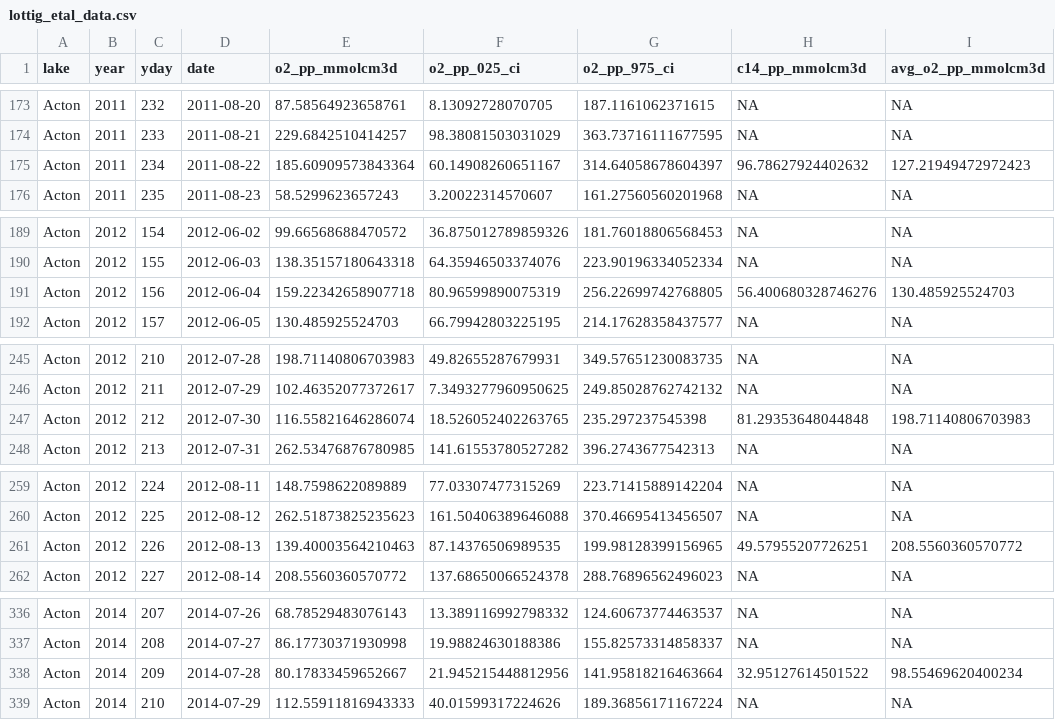
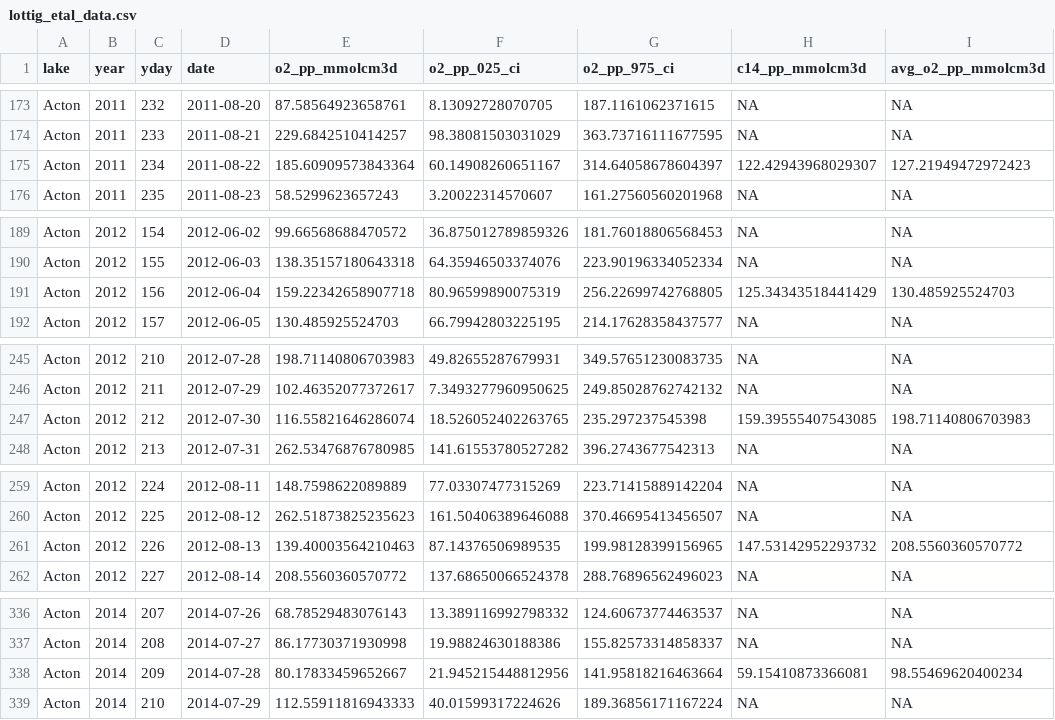
Before and after one commit to nrlottig/14C_v_freewaterO2, a CSV file: data/final/lottig_etal_data.csv, drawn as a sheet; only a part is shown, gaps mark what is left out; the diff covers the shown part only.

```diff
--- a/data/final/lottig_etal_data.csv
+++ b/data/final/lottig_etal_data.csv
@@ -174,3 +174,3 @@ Acton,2011,232,2011-08-20,87.58564923658761,8.13092728070705,187.1161062371615,N
 Acton,2011,233,2011-08-21,229.6842510414257,98.38081503031029,363.73716111677595,NA,NA
-Acton,2011,234,2011-08-22,185.60909573843364,60.14908260651167,314.64058678604397,96.78627924402632,127.21949472972423
+Acton,2011,234,2011-08-22,185.60909573843364,60.14908260651167,314.64058678604397,122.42943968029307,127.21949472972423
 Acton,2011,235,2011-08-23,58.5299623657243,3.20022314570607,161.27560560201968,NA,NA
@@ -190,3 +190,3 @@ Acton,2012,154,2012-06-02,99.66568688470572,36.875012789859326,181.7601880656845
 Acton,2012,155,2012-06-03,138.35157180643318,64.35946503374076,223.90196334052334,NA,NA
-Acton,2012,156,2012-06-04,159.22342658907718,80.96599890075319,256.22699742768805,56.400680328746276,130.485925524703
+Acton,2012,156,2012-06-04,159.22342658907718,80.96599890075319,256.22699742768805,125.34343518441429,130.485925524703
 Acton,2012,157,2012-06-05,130.485925524703,66.79942803225195,214.17628358437577,NA,NA
@@ -246,3 +246,3 @@ Acton,2012,210,2012-07-28,198.71140806703983,49.82655287679931,349.5765123008373
 Acton,2012,211,2012-07-29,102.46352077372617,7.3493277960950625,249.85028762742132,NA,NA
-Acton,2012,212,2012-07-30,116.55821646286074,18.526052402263765,235.297237545398,81.29353648044848,198.71140806703983
+Acton,2012,212,2012-07-30,116.55821646286074,18.526052402263765,235.297237545398,159.39555407543085,198.71140806703983
 Acton,2012,213,2012-07-31,262.53476876780985,141.61553780527282,396.2743677542313,NA,NA
@@ -260,3 +260,3 @@ Acton,2012,224,2012-08-11,148.7598622089889,77.03307477315269,223.71415889142204
 Acton,2012,225,2012-08-12,262.51873825235623,161.50406389646088,370.46695413456507,NA,NA
-Acton,2012,226,2012-08-13,139.40003564210463,87.14376506989535,199.98128399156965,49.57955207726251,208.5560360570772
+Acton,2012,226,2012-08-13,139.40003564210463,87.14376506989535,199.98128399156965,147.53142952293732,208.5560360570772
 Acton,2012,227,2012-08-14,208.5560360570772,137.68650066524378,288.76896562496023,NA,NA
@@ -337,3 +337,3 @@ Acton,2014,207,2014-07-26,68.78529483076143,13.389116992798332,124.6067377446353
 Acton,2014,208,2014-07-27,86.17730371930998,19.98824630188386,155.82573314858337,NA,NA
-Acton,2014,209,2014-07-28,80.17833459652667,21.945215448812956,141.95818216463664,32.95127614501522,98.55469620400234
+Acton,2014,209,2014-07-28,80.17833459652667,21.945215448812956,141.95818216463664,59.15410873366081,98.55469620400234
 Acton,2014,210,2014-07-29,112.55911816943333,40.01599317224626,189.36856171167224,NA,NA
```
Also changed, not shown: 36 edited cells elsewhere in this file, data/final/daily_pp_data.csv, data/final/discreate_pp_data.csv.
